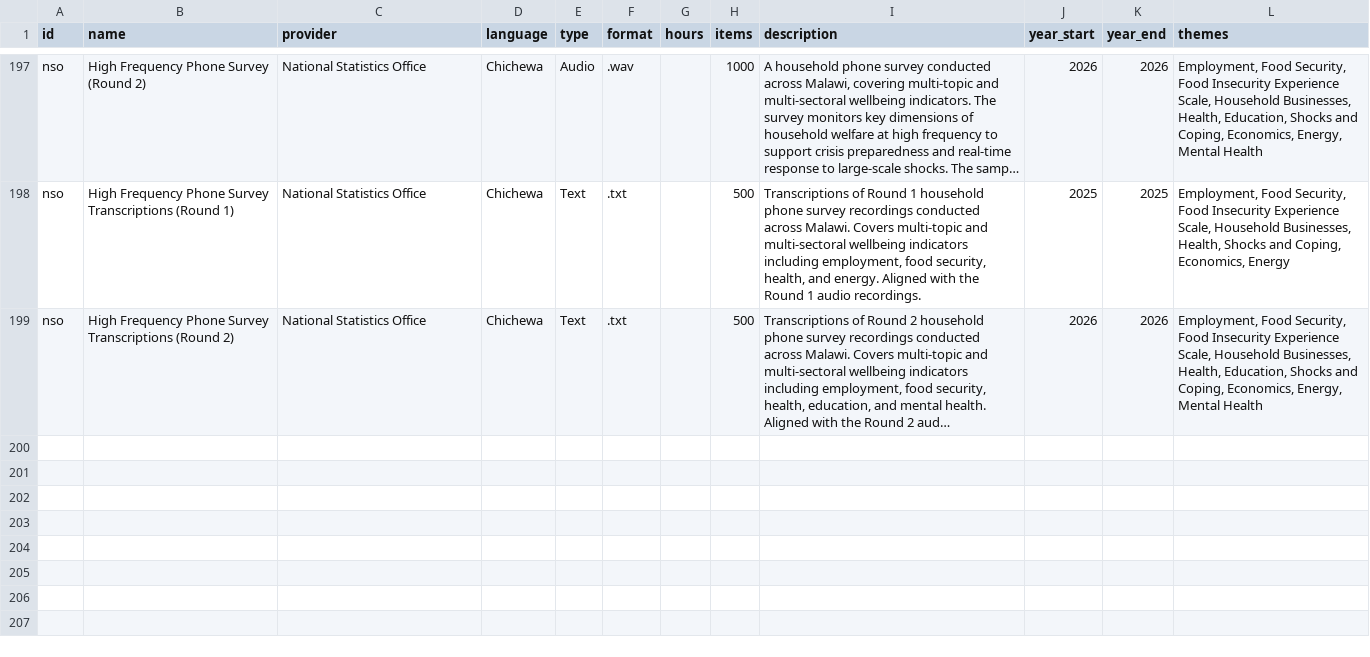
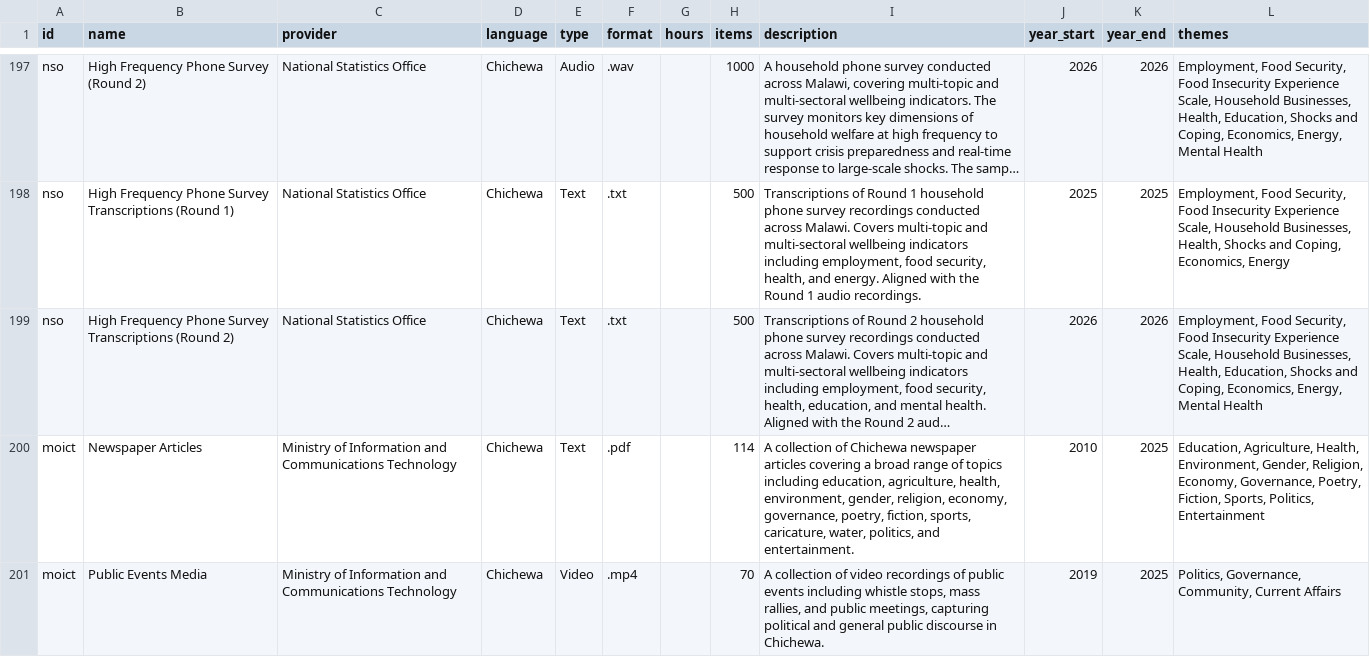
Before and after one commit to datapartnership/lrl-catalog, a CSV file: collections.csv, drawn as a sheet; only a part is shown, gaps mark what is left out; long unchanged cells end in …; the diff names each change by its address in the sheet, - before the commit and + after, or states it on an @@ line.

Commit message:
Add MOICT data to collections

```diff
--- a/collections.csv
+++ b/collections.csv
+row 200: moict | Newspaper Articles | Ministry of Information and Communications Technology | Chichewa | Text | .pdf |  | 114 | A collection of Chichewa newspaper articles covering a broad range of topics including education, agriculture, health, environment, gender, religion, economy, governance, poetry, fiction, sports, caricature, water, politics, and entertainment. | 2010 | 2025 | Education, Agriculture, Health, Environment, Gender, Religion, Economy, Governance, Poetry, Fiction, Sports, Politics, Entertainment
+row 201: moict | Public Events Media | Ministry of Information and Communications Technology | Chichewa | Video | .mp4 |  | 70 | A collection of video recordings of public events including whistle stops, mass rallies, and public meetings, capturing political and general public discourse in Chichewa. | 2019 | 2025 | Politics, Governance, Community, Current Affairs
```
Also changed, not shown: providers.csv.
